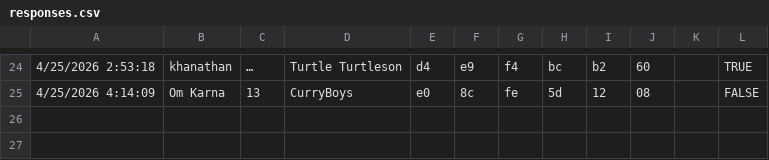
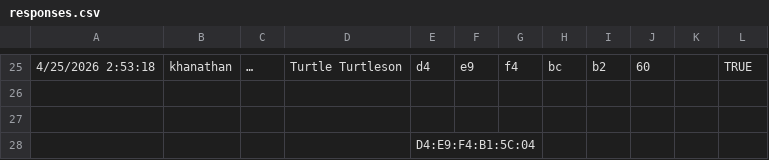
Before and after one commit to turtle-robotics/HURC_dev2, a CSV file: responses.csv, drawn as a sheet; only a part is shown, gaps mark what is left out; addresses are those after the commit; the diff covers the shown part only; the diff names each change by its address in the sheet, - before the commit and + after, or states it on an @@ line.

```diff
--- a/responses.csv
+++ b/responses.csv
-row 26: 4/25/2026 4:14:09 | Om Karna | 13 | CurryBoys | e0 | 8c | fe | 5d | 12 | 08 |  | FALSE
+row 26: (empty)
+row 27: (empty)
+row 28:  |  |  |  | D4:E9:F4:B1:5C:04
```
Also changed, not shown: 2 added rows, 1 removed row and 17 moved rows elsewhere in this file, 2 other files.
